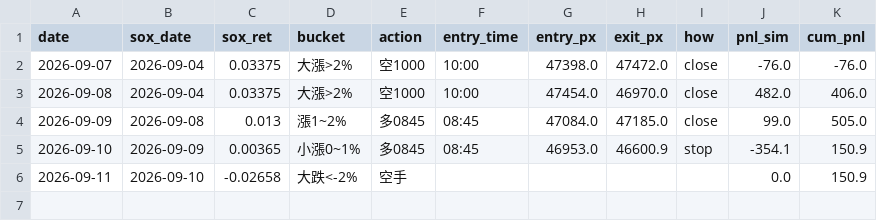
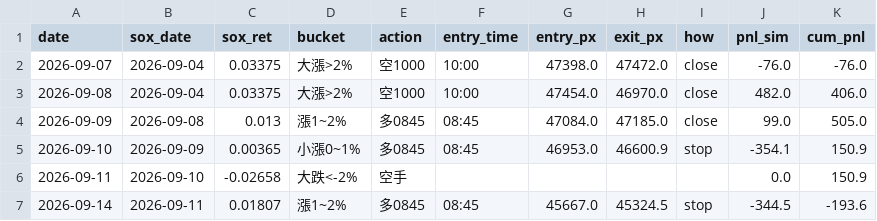
Before and after one commit to shihpc/taiwan-backtest, a CSV file: walkforward/ledger_shadow_1rbe.csv, drawn as a sheet.

```diff
--- a/walkforward/ledger_shadow_1rbe.csv
+++ b/walkforward/ledger_shadow_1rbe.csv
@@ -6 +6,2 @@ date,sox_date,sox_ret,bucket,action,entry_time,entry_px,exit_px,how,pnl_sim,cum_
 2026-09-11,2026-09-10,-0.02658,大跌<-2%,空手,,,,,0.0,150.9
+2026-09-14,2026-09-11,0.01807,漲1~2%,多0845,08:45,45667.0,45324.5,stop,-344.5,-193.6
```
Also changed, not shown: walkforward/ledger_shadow_1rbe_ts.csv.
